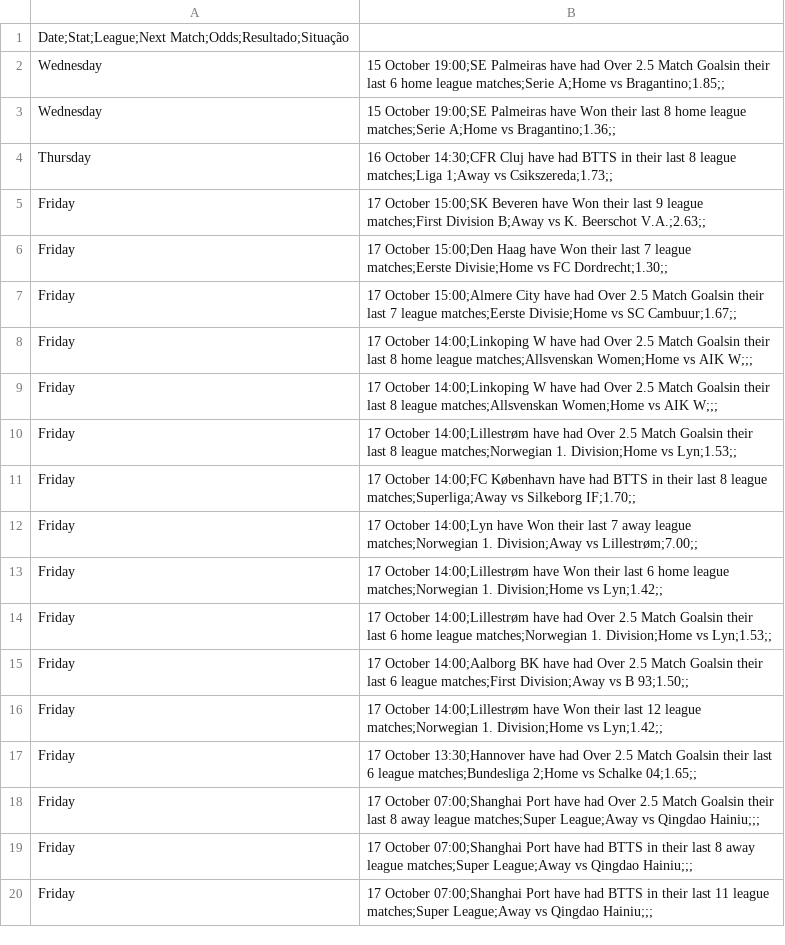
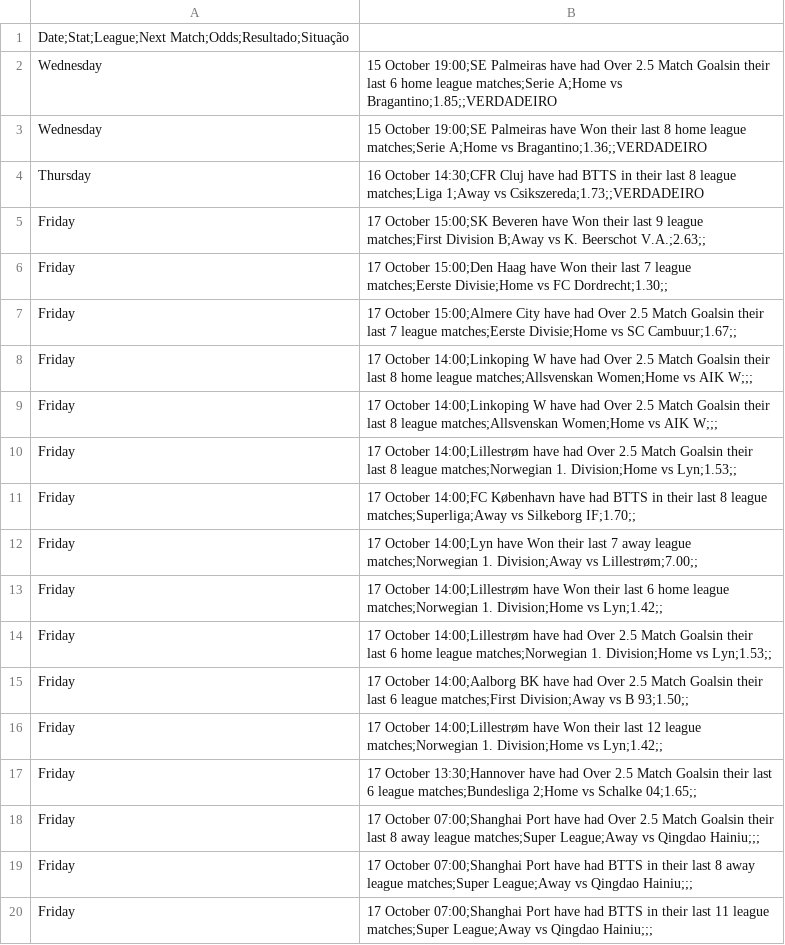
Before and after one commit to alexsandro83/analiseComIa, a CSV file: adam choi_dados_20251014_212441.csv, drawn as a sheet.

```diff
--- a/adam choi_dados_20251014_212441.csv
+++ b/adam choi_dados_20251014_212441.csv
@@ -1,5 +1,5 @@
 Date;Stat;League;Next Match;Odds;Resultado;Situação
-Wednesday, 15 October 19:00;SE Palmeiras have had Over 2.5 Match Goalsin their last 6 home league matches;Serie A;Home vs Bragantino;1.85;;
-Wednesday, 15 October 19:00;SE Palmeiras have Won their last 8 home league matches;Serie A;Home vs Bragantino;1.36;;
-Thursday, 16 October 14:30;CFR Cluj have had BTTS in their last 8 league matches;Liga 1;Away vs Csikszereda;1.73;;
+Wednesday, 15 October 19:00;SE Palmeiras have had Over 2.5 Match Goalsin their last 6 home league matches;Serie A;Home vs Bragantino;1.85;;VERDADEIRO
+Wednesday, 15 October 19:00;SE Palmeiras have Won their last 8 home league matches;Serie A;Home vs Bragantino;1.36;;VERDADEIRO
+Thursday, 16 October 14:30;CFR Cluj have had BTTS in their last 8 league matches;Liga 1;Away vs Csikszereda;1.73;;VERDADEIRO
 Friday, 17 October 15:00;SK Beveren have Won their last 9 league matches;First Division B;Away vs K. Beerschot V.A.;2.63;;
```
Also changed, not shown: 3 other files.
